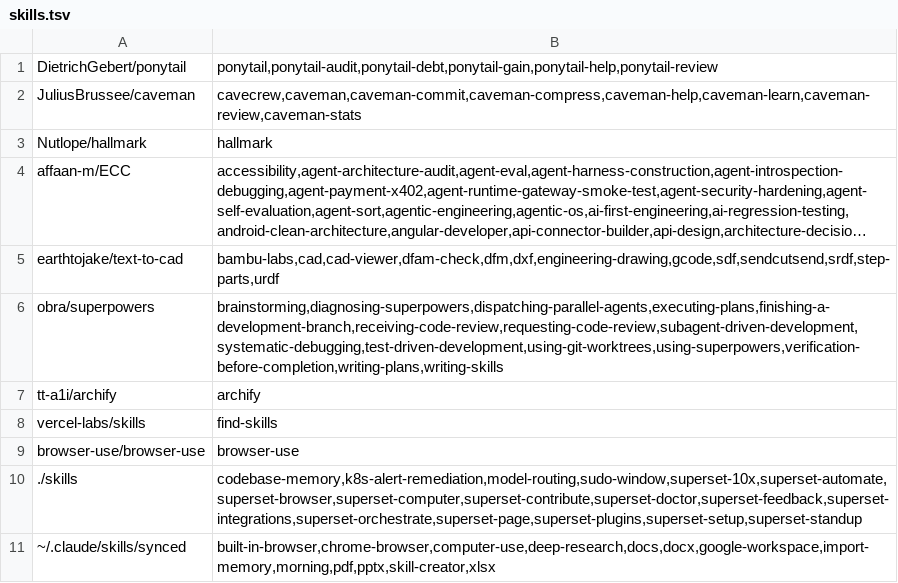
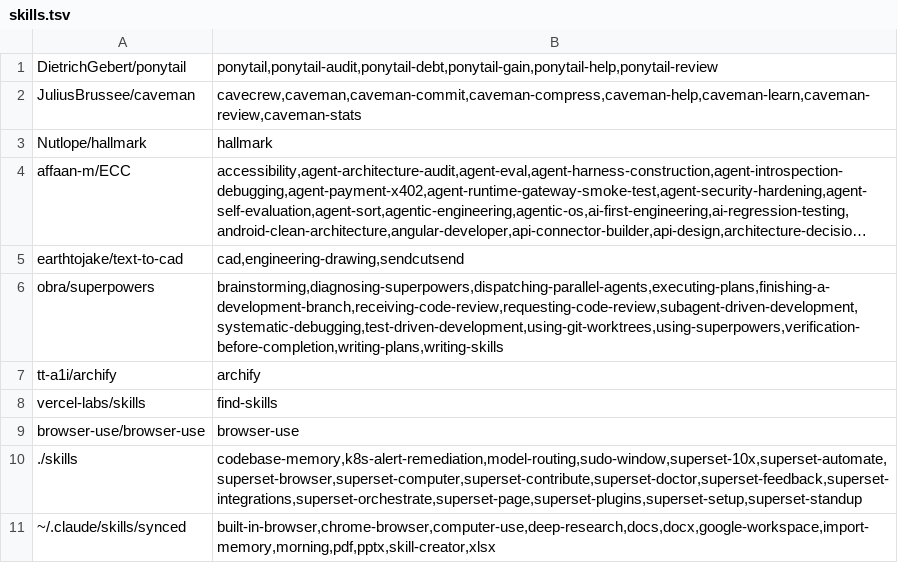
Before and after one commit to neboman11/dotfiles, a TSV file: ai-setup/bundle/skills.tsv, drawn as a sheet; long unchanged cells end in …; the diff names each change by its address in the sheet, - before the commit and + after, or states it on an @@ line.

Commit message:
fix: make AI tools install converge on re-runs
Drop text-to-cad skills upstream removed (fresh installs failed). Treat relative and absolute skill links to the same target as equal. Skip adopting skill copies for agents targeted in the same run, and stop bundling caveman-owned OpenCode agents, so caveman's installer no longer fails on re-runs. Warn when omp codebase-memory agents cannot be rendered instead of failing silently.

```diff
--- a/ai-setup/bundle/skills.tsv
+++ b/ai-setup/bundle/skills.tsv
-B5: bambu-labs,cad,cad-viewer,dfam-check,dfm,dxf,engineering-drawing,gcode,sdf,sendcutsend,srdf,step-parts,urdf
+B5: cad,engineering-drawing,sendcutsend
```
Also changed, not shown: 4 other files.
